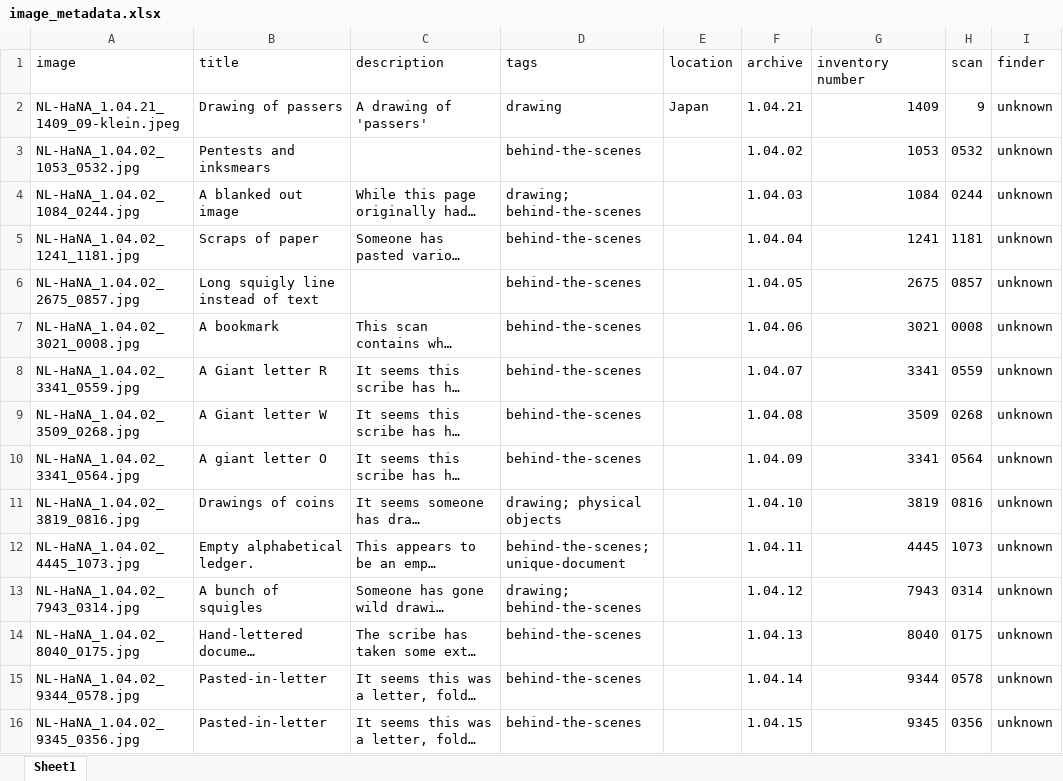
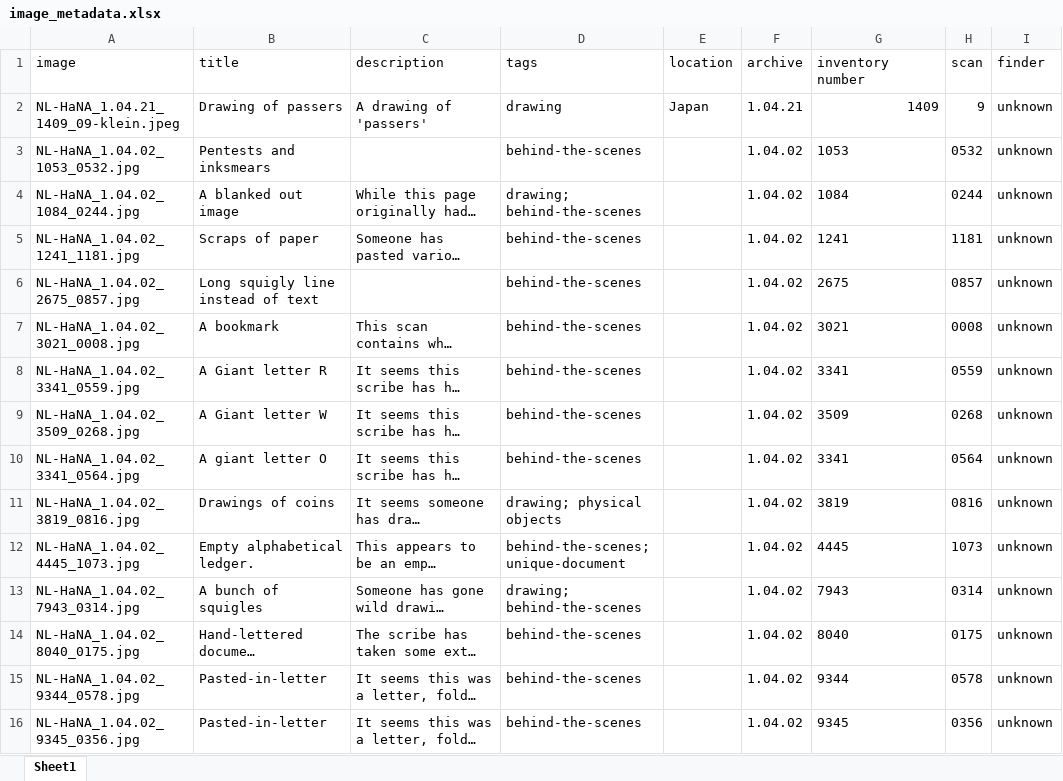
Before and after one commit to KayWP/voc-finds, an Excel workbook: image_metadata.xlsx, sheet Sheet1, drawn as a sheet; only a part is shown; long unchanged cells end in …; values as stored, in another font and other column widths than the file's, no borders; the diff covers the shown part only; the diff names each change by its address in the sheet, - before the commit and + after, or states it on an @@ line.

Commit message:
added images

```diff
--- a/image_metadata.xlsx (sheet Sheet1)
+++ b/image_metadata.xlsx (sheet Sheet1)
-G3:G16 alignment: right
+G3:G16 alignment: left
-F4 (archive): 1.04.03
+F4 (archive): 1.04.02
-F5 (archive): 1.04.04
+F5 (archive): 1.04.02
-F6 (archive): 1.04.05
+F6 (archive): 1.04.02
-F7 (archive): 1.04.06
+F7 (archive): 1.04.02
-F8 (archive): 1.04.07
+F8 (archive): 1.04.02
-F9 (archive): 1.04.08
+F9 (archive): 1.04.02
-F10 (archive): 1.04.09
+F10 (archive): 1.04.02
-F11 (archive): 1.04.10
+F11 (archive): 1.04.02
-F12 (archive): 1.04.11
+F12 (archive): 1.04.02
-F13 (archive): 1.04.12
+F13 (archive): 1.04.02
-F14 (archive): 1.04.13
+F14 (archive): 1.04.02
-F15 (archive): 1.04.14
+F15 (archive): 1.04.02
-F16 (archive): 1.04.15
+F16 (archive): 1.04.02
```
Also changed, not shown: 13 edited cells and cell formats elsewhere in this sheet, 20 other files.
